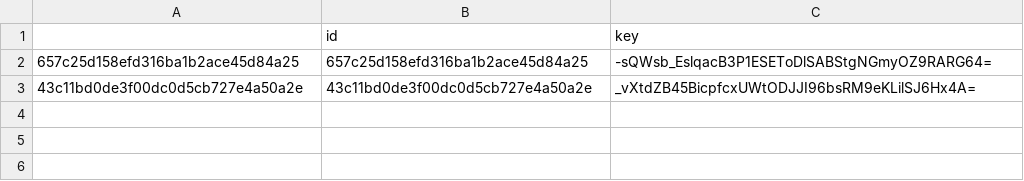
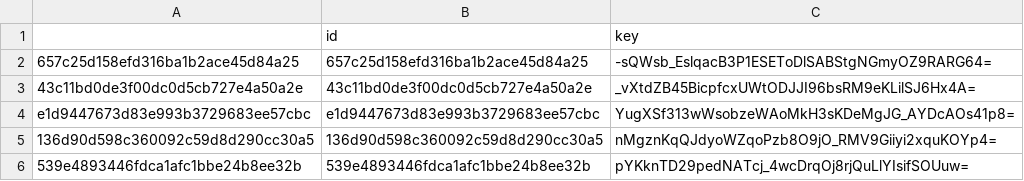
Before and after one commit to adarshjhaa100/secure-rpc-file-server, a CSV file: kdcFiles/FS_keys.csv, drawn as a sheet.

```diff
--- a/kdcFiles/FS_keys.csv
+++ b/kdcFiles/FS_keys.csv
@@ -3 +3,4 @@
 43c11bd0de3f00dc0d5cb727e4a50a2e,43c11bd0de3f00dc0d5cb727e4a50a2e,_vXtdZB45BicpfcxUWtODJJI96bsRM9eKLilSJ6Hx4A=
+e1d9447673d83e993b3729683ee57cbc,e1d9447673d83e993b3729683ee57cbc,YugXSf313wWsobzeWAoMkH3sKDeMgJG_AYDcAOs41p8=
+136d90d598c360092c59d8d290cc30a5,136d90d598c360092c59d8d290cc30a5,nMgznKqQJdyoWZqoPzb8O9jO_RMV9Giiyi2xquKOYp4=
+539e4893446fdca1afc1bbe24b8ee32b,539e4893446fdca1afc1bbe24b8ee32b,pYKknTD29pedNATcj_4wcDrqOj8rjQuLlYIsifSOUuw=
```
Also changed, not shown: kdcFiles/client_keys.csv, 7 other files.
